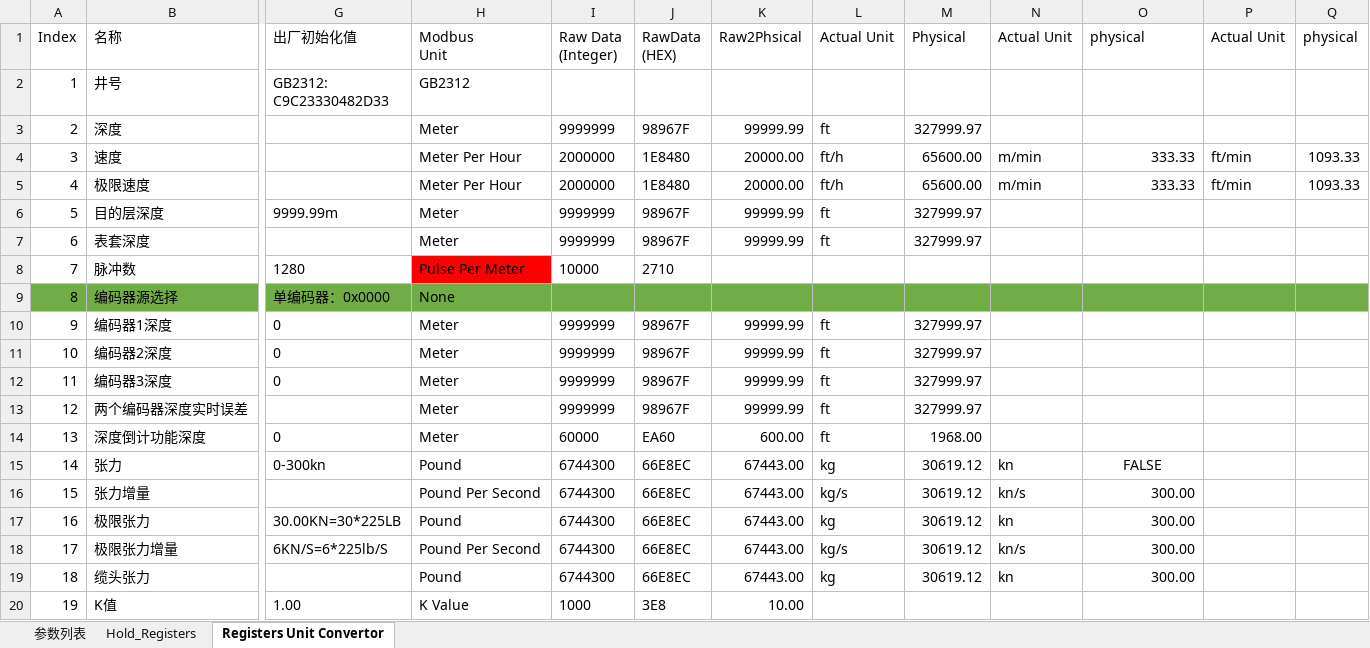
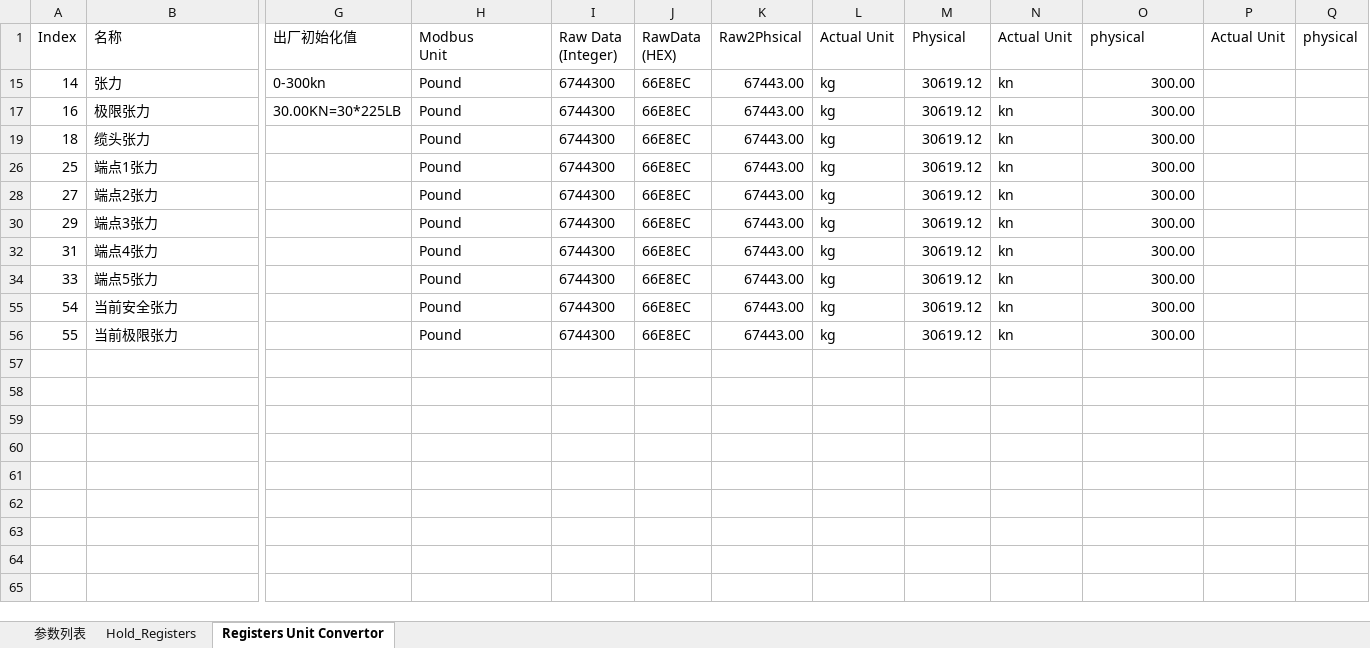
Before and after one commit to FrankYibin/RK3588, an Excel workbook: JM4000MODBUS_V1.0_May 31, 2025.xlsx, sheet Registers Unit Convertor, drawn as a sheet; only a part is shown, gaps mark what is left out; the shorter side is filled out with more unchanged rows; values as stored, in another font and other column widths than the file's, no borders; rows hold the shown columns only; ↵ is a line break in a cell; the diff covers the shown part only; the diff names each change by its address in the sheet, - before the commit and + after, or states it on an @@ line.

Commit message:
Add the precision and unit exchange on Dashboard

```diff
--- a/JM4000MODBUS_V1.0_May 31, 2025.xlsx (sheet Registers Unit Convertor)
+++ b/JM4000MODBUS_V1.0_May 31, 2025.xlsx (sheet Registers Unit Convertor)
@@ row 2 hidden: 1 | 井号 | GB2312: ↵ C9C23330482D33 | GB2312 @@
@@ row 3 hidden: 2 | 深度 |  | Meter | 9999999 | 98967F | 99999.99 | ft | 327999.97 @@
@@ row 4 hidden: 3 | 速度 |  | Meter Per Hour | 2000000 | 1E8480 | 20000.00 | ft/h | 65600.00 | m/min | 333.33 | ft/min | 1093.33 @@
@@ row 5 hidden: 4 | 极限速度 |  | Meter Per Hour | 2000000 | 1E8480 | 20000.00 | ft/h | 65600.00 | m/min | 333.33 | ft/min | 1093.33 @@
@@ row 6 hidden: 5 | 目的层深度 | 9999.99m | Meter | 9999999 | 98967F | 99999.99 | ft | 327999.97 @@
@@ row 7 hidden: 6 | 表套深度 |  | Meter | 9999999 | 98967F | 99999.99 | ft | 327999.97 @@
@@ row 8 hidden: 7 | 脉冲数 | 1280 | Pulse Per Meter | 10000 | 2710 @@
@@ row 9 hidden: 8 | 编码器源选择 | 单编码器：0x0000 | None @@
@@ row 10 hidden: 9 | 编码器1深度 | 0 | Meter | 9999999 | 98967F | 99999.99 | ft | 327999.97 @@
@@ row 11 hidden: 10 | 编码器2深度 | 0 | Meter | 9999999 | 98967F | 99999.99 | ft | 327999.97 @@
@@ row 12 hidden: 11 | 编码器3深度 | 0 | Meter | 9999999 | 98967F | 99999.99 | ft | 327999.97 @@
@@ row 13 hidden: 12 | 两个编码器深度实时误差 |  | Meter | 9999999 | 98967F | 99999.99 | ft | 327999.97 @@
@@ row 14 hidden: 13 | 深度倒计功能深度 | 0 | Meter | 60000 | EA60 | 600.00 | ft | 1968.00 @@
-O15 (physical): FALSE
+O15 (physical): 300.00
-O15 alignment: center
+O15 alignment: right
@@ row 16 hidden: 15 | 张力增量 |  | Pound Per Second | 6744300 | 66E8EC | 67443.00 | kg/s | 30619.12 | kn/s | 300.00 @@
@@ row 18 hidden: 17 | 极限张力增量 | 6KN/S=6*225lb/S | Pound Per Second | 6744300 | 66E8EC | 67443.00 | kg/s | 30619.12 | kn/s | 300.00 @@
@@ row 20 hidden: 19 | K值 | 1.00 | K Value | 1000 | 3E8 | 10.00 @@
```
Also changed, not shown: 36 hidden or unhidden rows elsewhere in this sheet, 22 other files.
